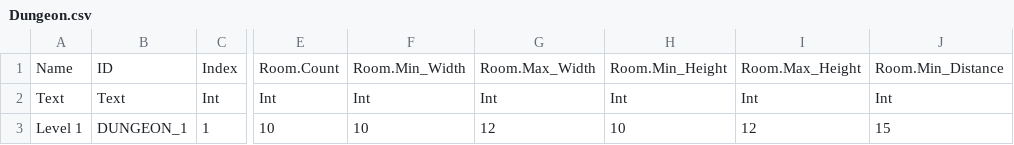
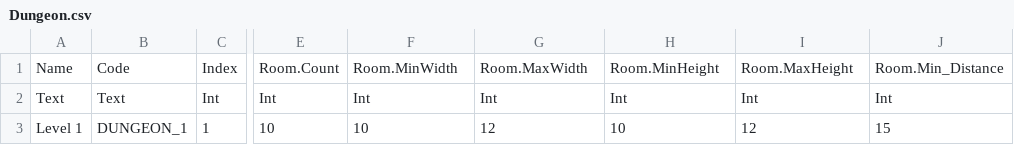
Before and after one commit to ChoiIngon/gamnet, a CSV file: example/MetaData/Dungeon.csv, drawn as a sheet; only a part is shown, gaps mark what is left out; the diff names each change by its address in the sheet, - before the commit and + after, or states it on an @@ line.

```diff
--- a/example/MetaData/Dungeon.csv
+++ b/example/MetaData/Dungeon.csv
-B1: ID
+B1: Code
-F1: Room.Min_Width
+F1: Room.MinWidth
-G1: Room.Max_Width
+G1: Room.MaxWidth
-H1: Room.Min_Height
+H1: Room.MinHeight
-I1: Room.Max_Height
+I1: Room.MaxHeight
```
Also changed, not shown: example/MetaData/Item.csv, 22 other files.
